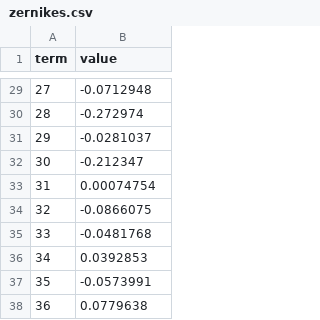
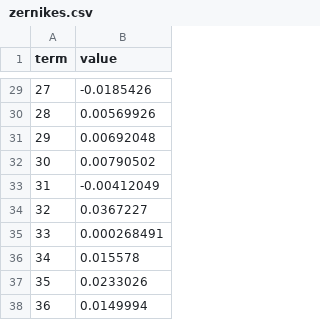
Before and after one commit to Lucassifoni/DFTFringe, a CSV file: headless/test_outputs/zernikes.csv, drawn as a sheet; only a part is shown, gaps mark what is left out; the diff covers the shown part only.

```diff
--- a/headless/test_outputs/zernikes.csv
+++ b/headless/test_outputs/zernikes.csv
@@ -29,10 +29,10 @@ term,value
-27,-0.0712948
-28,-0.272974
-29,-0.0281037
-30,-0.212347
-31,0.00074754
-32,-0.0866075
-33,-0.0481768
-34,0.0392853
-35,-0.0573991
-36,0.0779638
+27,-0.0185426
+28,0.00569926
+29,0.00692048
+30,0.00790502
+31,-0.00412049
+32,0.0367227
+33,0.000268491
+34,0.015578
+35,0.0233026
+36,0.0149994
```
Also changed, not shown: 27 edited cells elsewhere in this file, 6 other files.
